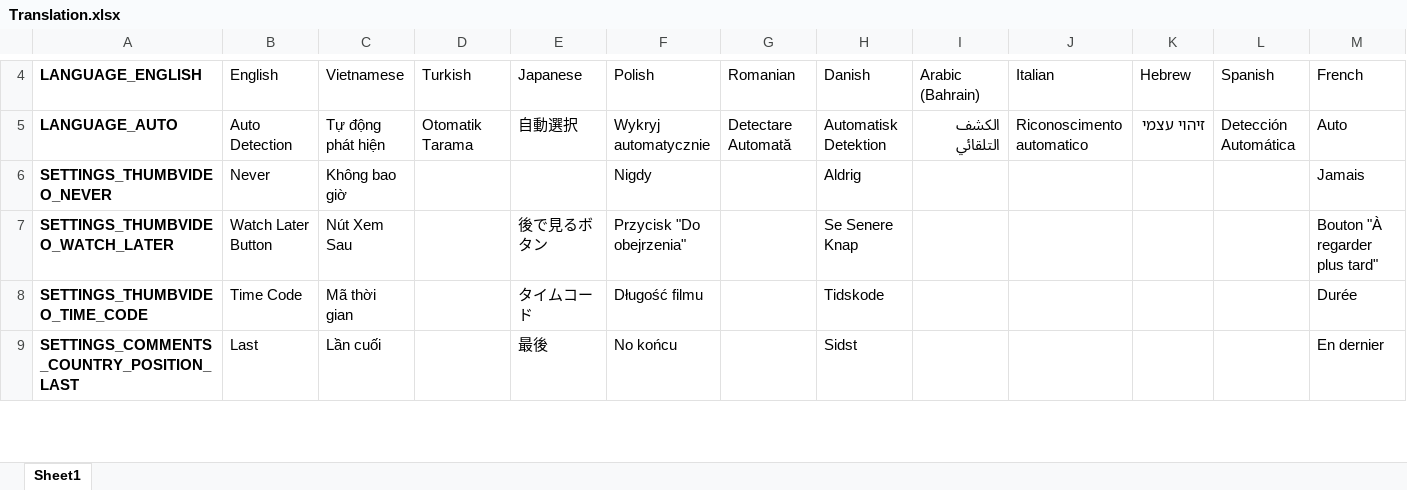
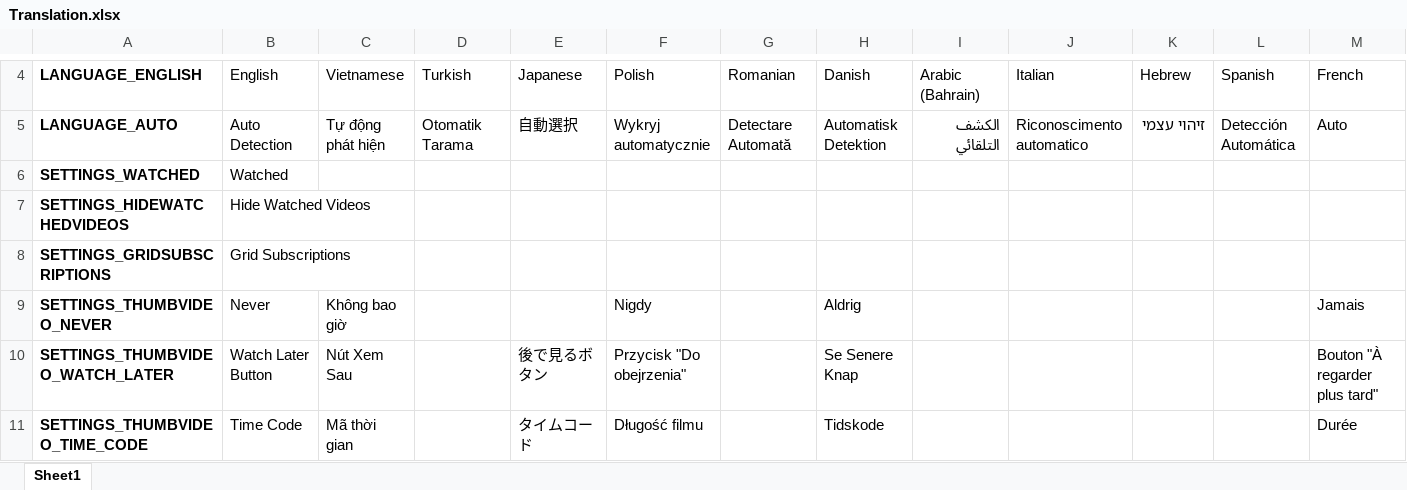
Before and after one commit to YePpHa/YouTubeCenter, an Excel workbook: Translation.xlsx, sheet Sheet1, drawn as a sheet; only a part is shown, gaps mark what is left out; the shorter side is filled out with more unchanged rows; values as stored, in another font and other column widths than the file's, no borders; conditional formats not drawn; rows hold the shown columns only; the diff names each change by its address in the sheet, - before the commit and + after, or states it on an @@ line.

Commit message:
Added grid on subscription page including watched.

```diff
--- a/Translation.xlsx (sheet Sheet1)
+++ b/Translation.xlsx (sheet Sheet1)
+row 6: SETTINGS_WATCHED | Watched
+row 7: SETTINGS_HIDEWATCHEDVIDEOS | Hide Watched Videos
+row 8: SETTINGS_GRIDSUBSCRIPTIONS | Grid Subscriptions
```
Also changed, not shown: 6 other files.
